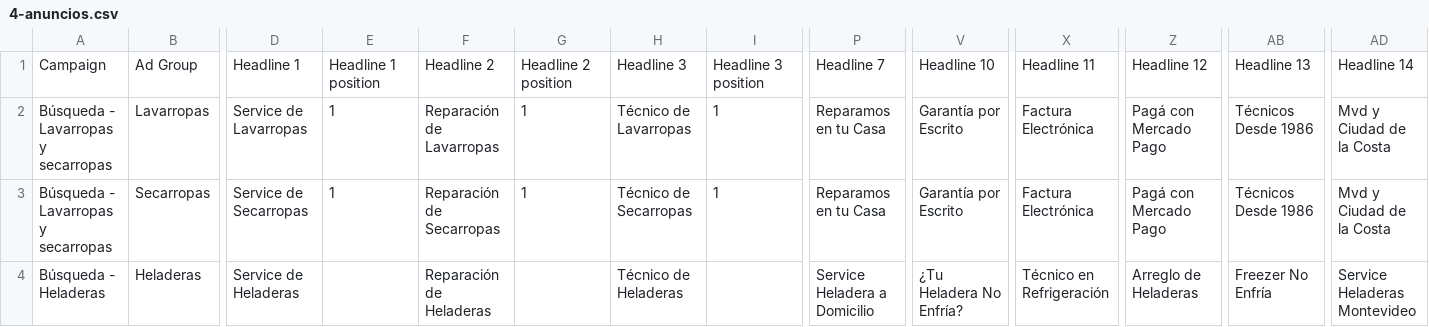
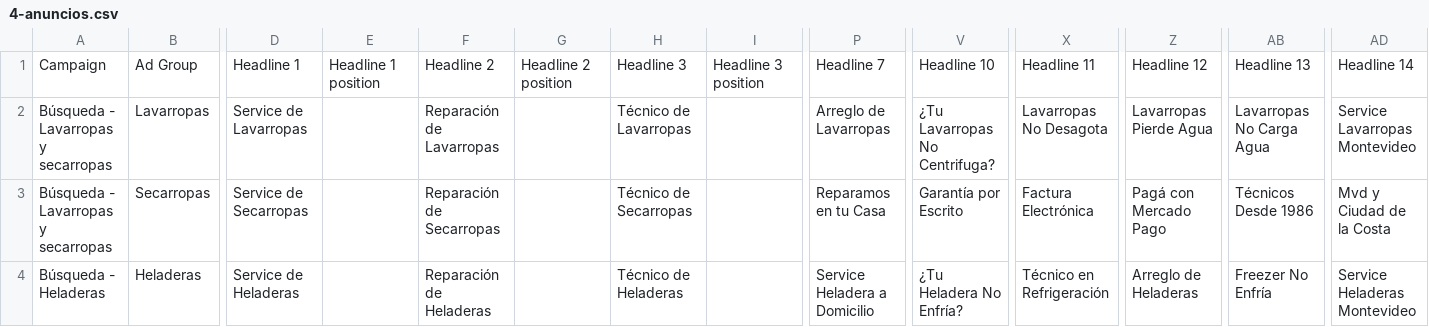
Before and after one commit to natarusWAI/grupotecnico-web, a CSV file: docs/ads/4-anuncios.csv, drawn as a sheet; only a part is shown, gaps mark what is left out; the diff names each change by its address in the sheet, - before the commit and + after, or states it on an @@ line.

```diff
--- a/docs/ads/4-anuncios.csv
+++ b/docs/ads/4-anuncios.csv
-E2:E3: 1
+E2:E3: (empty)
-G2:G3: 1
+G2:G3: (empty)
-I2:I3: 1
+I2:I3: (empty)
-P2: Reparamos en tu Casa
+P2: Arreglo de Lavarropas
-V2: Garantía por Escrito
+V2: ¿Tu Lavarropas No Centrifuga?
-X2: Factura Electrónica
+X2: Lavarropas No Desagota
-Z2: Pagá con Mercado Pago
+Z2: Lavarropas Pierde Agua
-AB2: Técnicos Desde 1986
+AB2: Lavarropas No Carga Agua
-AD2: Mvd y Ciudad de la Costa
+AD2: Service Lavarropas Montevideo
```
Also changed, not shown: 2 other files.
